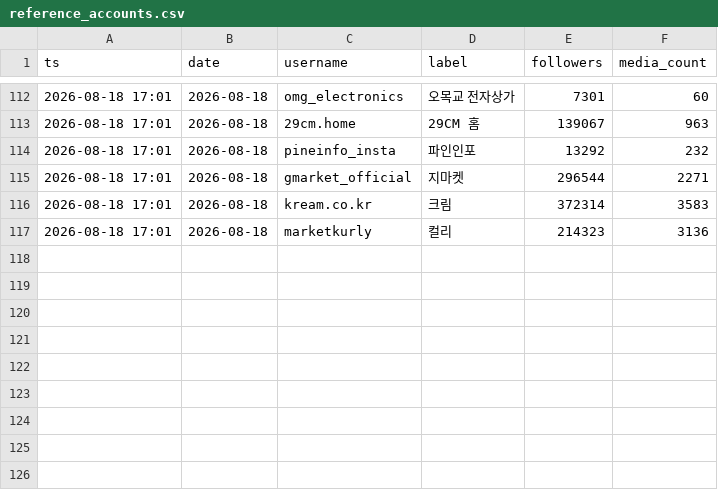
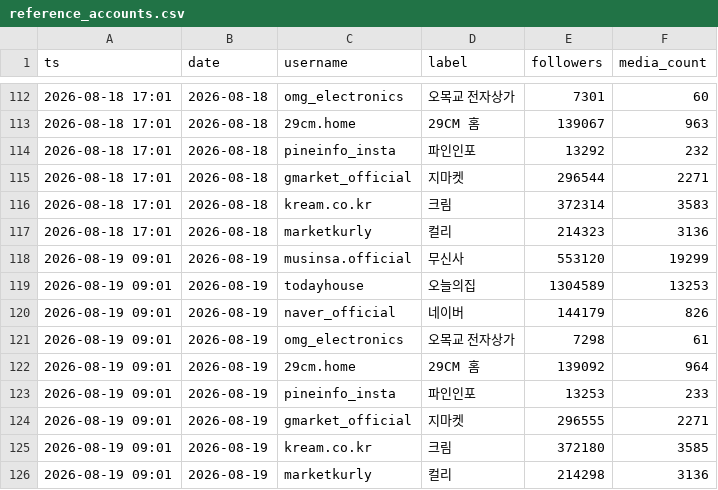
Before and after one commit to ljwa1414-sys/channel-dashboard, a CSV file: data/reference_accounts.csv, drawn as a sheet; only a part is shown, gaps mark what is left out; the diff names each change by its address in the sheet, - before the commit and + after, or states it on an @@ line.

Commit message:
data update 2026-08-19  9:01:39.68

```diff
--- a/data/reference_accounts.csv
+++ b/data/reference_accounts.csv
+row 118: 2026-08-19 09:01 | 2026-08-19 | musinsa.official | 무신사 | 553120 | 19299
+row 119: 2026-08-19 09:01 | 2026-08-19 | todayhouse | 오늘의집 | 1304589 | 13253
+row 120: 2026-08-19 09:01 | 2026-08-19 | naver_official | 네이버 | 144179 | 826
+row 121: 2026-08-19 09:01 | 2026-08-19 | omg_electronics | 오목교 전자상가 | 7298 | 61
+row 122: 2026-08-19 09:01 | 2026-08-19 | 29cm.home | 29CM 홈 | 139092 | 964
+row 123: 2026-08-19 09:01 | 2026-08-19 | pineinfo_insta | 파인인포 | 13253 | 233
+row 124: 2026-08-19 09:01 | 2026-08-19 | gmarket_official | 지마켓 | 296555 | 2271
+row 125: 2026-08-19 09:01 | 2026-08-19 | kream.co.kr | 크림 | 372180 | 3585
+row 126: 2026-08-19 09:01 | 2026-08-19 | marketkurly | 컬리 | 214298 | 3136
```
Also changed, not shown: data/content.csv, data/daily.csv, 1 other file.
